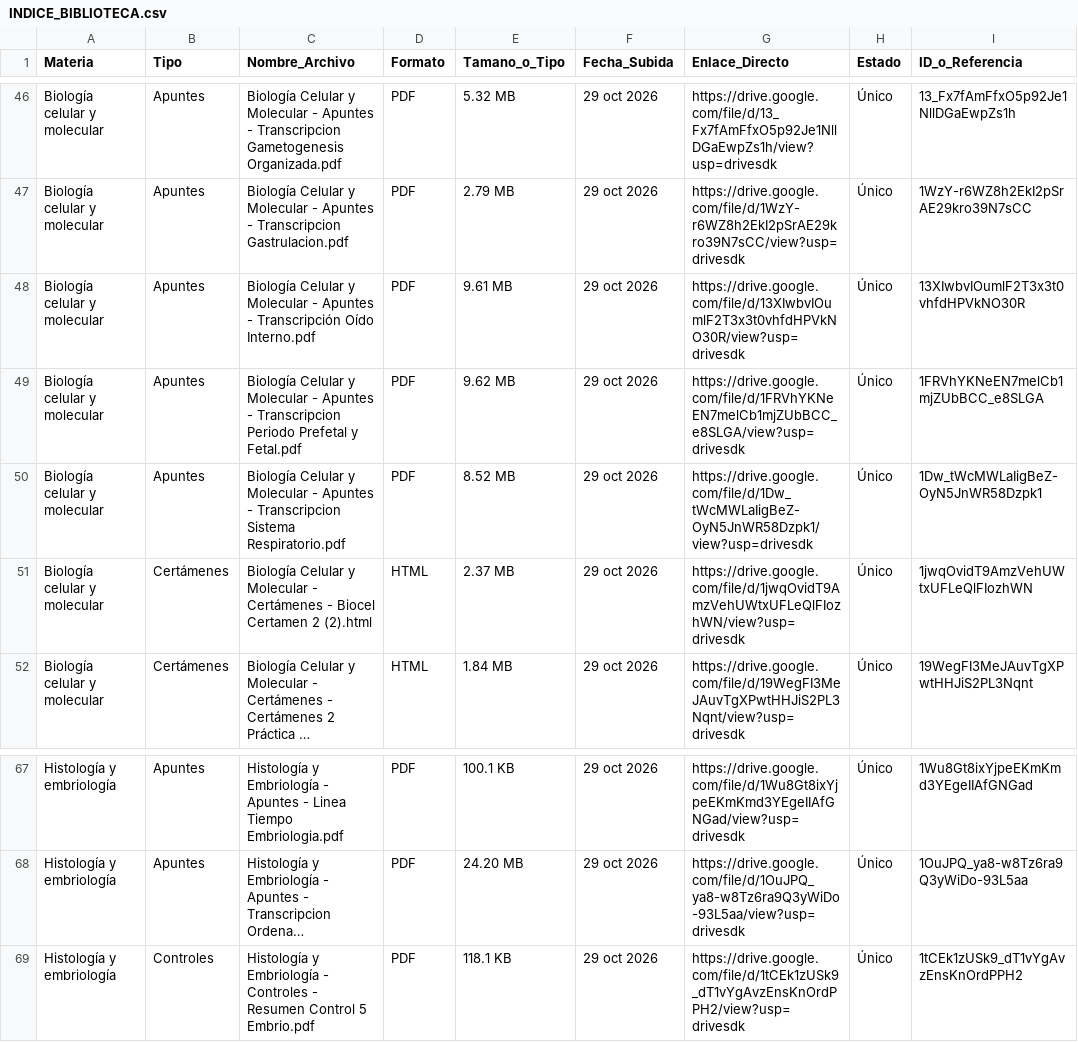
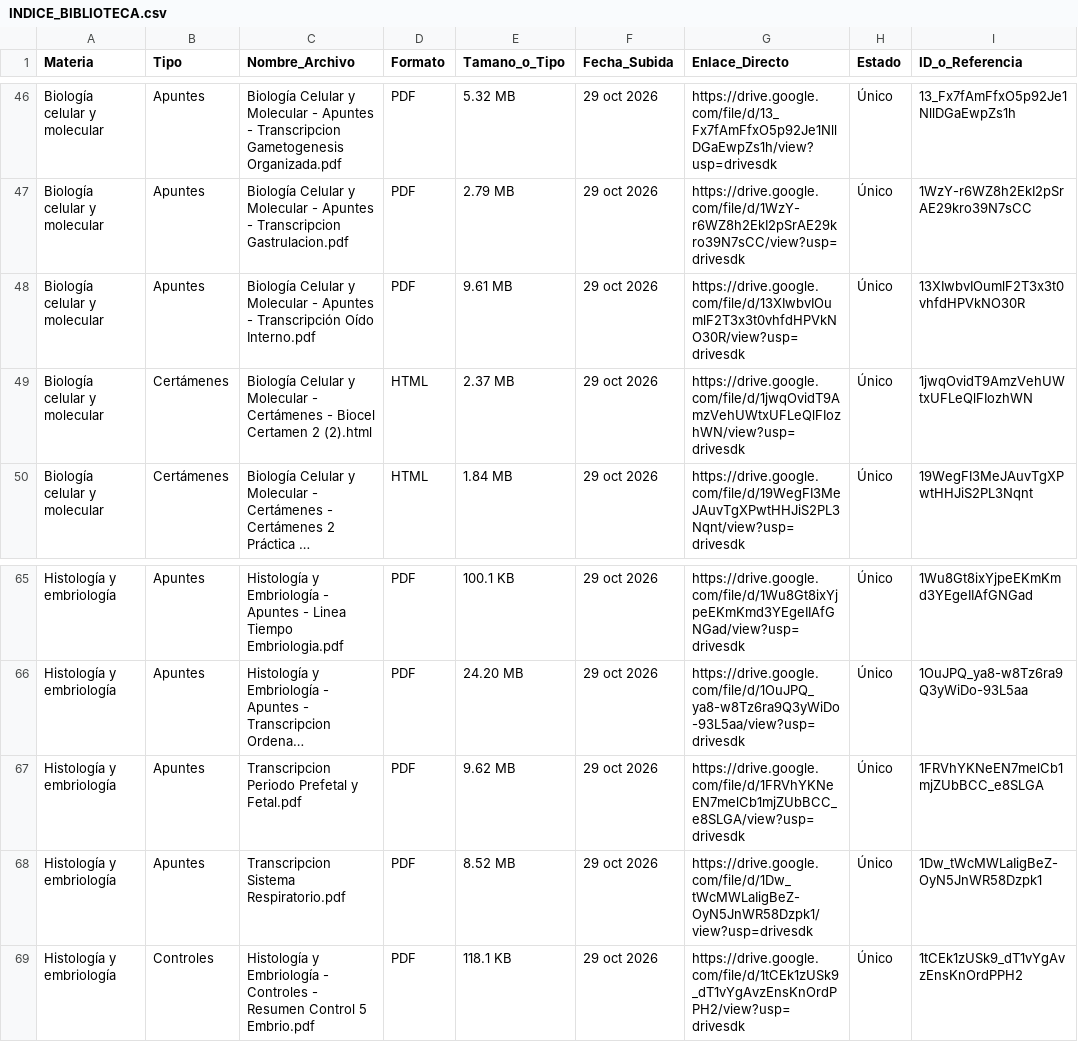
Before and after one commit to eduu37/golgi-bot, a CSV file: INDICE_BIBLIOTECA.csv, drawn as a sheet; only a part is shown, gaps mark what is left out; long unchanged cells end in …; removed rows and columns are numbered as before the commit, all else as after; the diff names each change by its address in the sheet, - before the commit and + after, or states it on an @@ line.

```diff
--- a/INDICE_BIBLIOTECA.csv
+++ b/INDICE_BIBLIOTECA.csv
-row 49: Biología celular y molecular | Apuntes | Biología Celular y Molecular - Apuntes - Transcripcion Periodo Prefetal y Fetal.pdf | PDF | 9.62 MB | 29 oct 2026 | https://drive.google.com/file/d/1FRVhYKNeEN7melCb1mjZUbBCC_e8SLGA/view?usp=drivesdk | Único | 1FRVhYKNeEN7melCb1mjZUbBCC_e8SLGA
-row 50: Biología celular y molecular | Apuntes | Biología Celular y Molecular - Apuntes - Transcripcion Sistema Respiratorio.pdf | PDF | 8.52 MB | 29 oct 2026 | https://drive.google.com/file/d/1Dw_tWcMWLaIigBeZ-OyN5JnWR58Dzpk1/view?usp=drivesdk | Único | 1Dw_tWcMWLaIigBeZ-OyN5JnWR58Dzpk1
+row 67: Histología y embriología | Apuntes | Transcripcion Periodo Prefetal y Fetal.pdf | PDF | 9.62 MB | 29 oct 2026 | https://drive.google.com/file/d/1FRVhYKNeEN7melCb1mjZUbBCC_e8SLGA/view?usp=drivesdk | Único | 1FRVhYKNeEN7melCb1mjZUbBCC_e8SLGA
+row 68: Histología y embriología | Apuntes | Transcripcion Sistema Respiratorio.pdf | PDF | 8.52 MB | 29 oct 2026 | https://drive.google.com/file/d/1Dw_tWcMWLaIigBeZ-OyN5JnWR58Dzpk1/view?usp=drivesdk | Único | 1Dw_tWcMWLaIigBeZ-OyN5JnWR58Dzpk1
```
Also changed, not shown: 6 other files.
